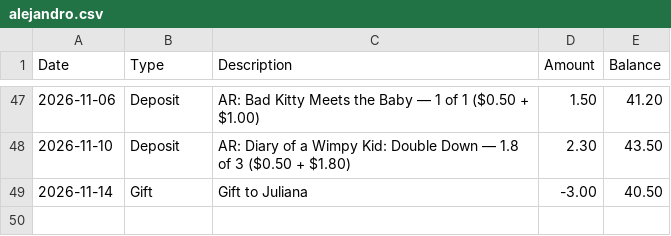
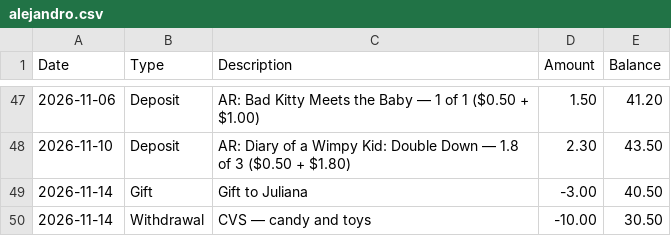
Before and after one commit to alexrecarey/papi-bank, a CSV file: data/alejandro.csv, drawn as a sheet; only a part is shown, gaps mark what is left out.

Commit message:
Withdrawals: CVS candy and toys Nov 14

```diff
--- a/data/alejandro.csv
+++ b/data/alejandro.csv
@@ -49 +49,2 @@ Date,Type,Description,Amount,Balance
 2026-11-14,Gift,Gift to Juliana,-3.00,40.50
+2026-11-14,Withdrawal,CVS — candy and toys,-10.00,30.50
```
Also changed, not shown: 1 other file.
